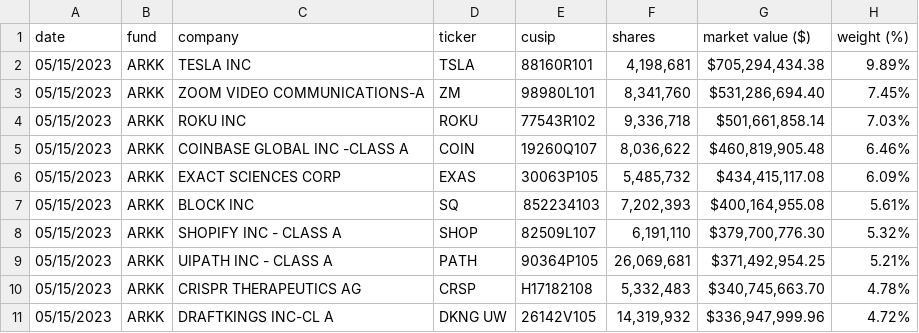
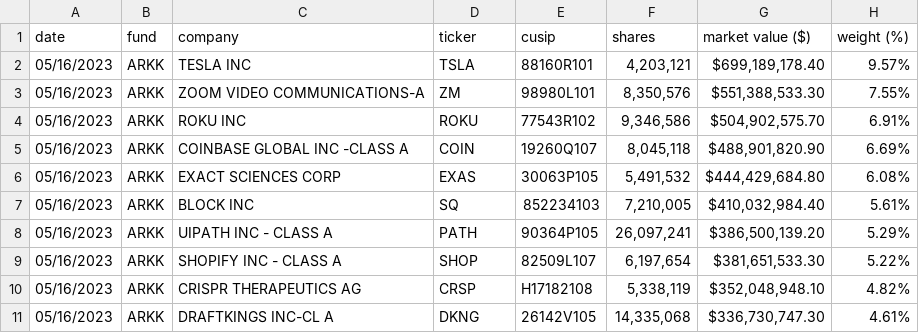
Before and after one commit to tigger0jk/ark-invest-scraper, a CSV file: holdings/ARK_INNOVATION_ETF_ARKK_HOLDINGS.csv, drawn as a sheet; only a part is shown; the diff covers the shown part only.

```diff
--- a/holdings/ARK_INNOVATION_ETF_ARKK_HOLDINGS.csv
+++ b/holdings/ARK_INNOVATION_ETF_ARKK_HOLDINGS.csv
@@ -1,11 +1,11 @@
 date,fund,company,ticker,cusip,shares,market  value  ($),weight  (%)
-05/15/2023,ARKK,TESLA  INC,TSLA,88160R101,"4,198,681","$705,294,434.38",9.89%
-05/15/2023,ARKK,ZOOM  VIDEO  COMMUNICATIONS-A,ZM,98980L101,"8,341,760","$531,286,694.40",7.45%
-05/15/2023,ARKK,ROKU  INC,ROKU,77543R102,"9,336,718","$501,661,858.14",7.03%
-05/15/2023,ARKK,COINBASE  GLOBAL  INC  -CLASS  A,COIN,19260Q107,"8,036,622","$460,819,905.48",6.46%
-05/15/2023,ARKK,EXACT  SCIENCES  CORP,EXAS,30063P105,"5,485,732","$434,415,117.08",6.09%
-05/15/2023,ARKK,BLOCK  INC,SQ,852234103,"7,202,393","$400,164,955.08",5.61%
-05/15/2023,ARKK,SHOPIFY  INC  -  CLASS  A,SHOP,82509L107,"6,191,110","$379,700,776.30",5.32%
-05/15/2023,ARKK,UIPATH  INC  -  CLASS  A,PATH,90364P105,"26,069,681","$371,492,954.25",5.21%
-05/15/2023,ARKK,CRISPR  THERAPEUTICS  AG,CRSP,H17182108,"5,332,483","$340,745,663.70",4.78%
-05/15/2023,ARKK,DRAFTKINGS  INC-CL  A,DKNG  UW,26142V105,"14,319,932","$336,947,999.96",4.72%
+05/16/2023,ARKK,TESLA  INC,TSLA,88160R101,"4,203,121","$699,189,178.40",9.57%
+05/16/2023,ARKK,ZOOM  VIDEO  COMMUNICATIONS-A,ZM,98980L101,"8,350,576","$551,388,533.30",7.55%
+05/16/2023,ARKK,ROKU  INC,ROKU,77543R102,"9,346,586","$504,902,575.70",6.91%
+05/16/2023,ARKK,COINBASE  GLOBAL  INC  -CLASS  A,COIN,19260Q107,"8,045,118","$488,901,820.90",6.69%
+05/16/2023,ARKK,EXACT  SCIENCES  CORP,EXAS,30063P105,"5,491,532","$444,429,684.80",6.08%
+05/16/2023,ARKK,BLOCK  INC,SQ,852234103,"7,210,005","$410,032,984.40",5.61%
+05/16/2023,ARKK,UIPATH  INC  -  CLASS  A,PATH,90364P105,"26,097,241","$386,500,139.20",5.29%
+05/16/2023,ARKK,SHOPIFY  INC  -  CLASS  A,SHOP,82509L107,"6,197,654","$381,651,533.30",5.22%
+05/16/2023,ARKK,CRISPR  THERAPEUTICS  AG,CRSP,H17182108,"5,338,119","$352,048,948.10",4.82%
+05/16/2023,ARKK,DRAFTKINGS  INC-CL  A,DKNG,26142V105,"14,335,068","$336,730,747.30",4.61%
```
Also changed, not shown: 2 added rows, 2 removed rows and 65 edited cells elsewhere in this file, holdings/ARK_AUTONOMOUS_TECH._&_ROBOTICS_ETF_ARKQ_HOLDINGS.csv, holdings/ARK_FINTECH_INNOVATION_ETF_ARKF_HOLDINGS.csv, 6 other files.
